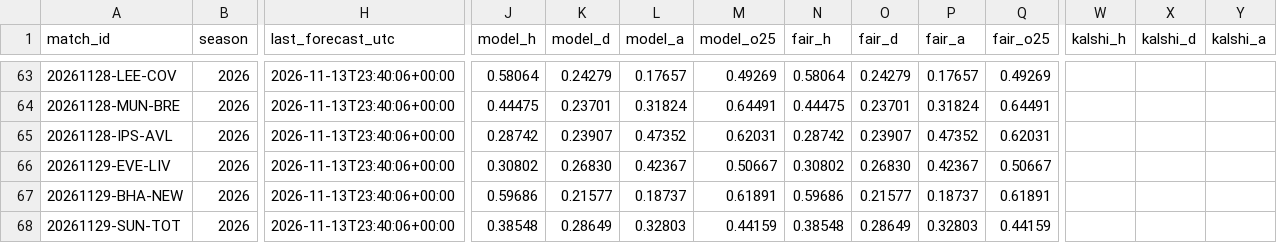
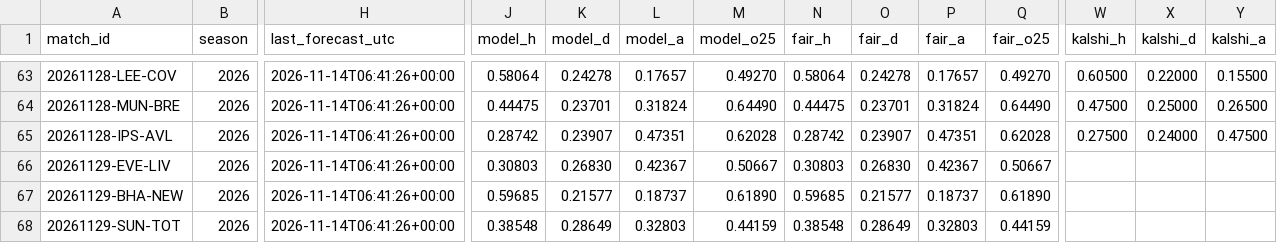
Before and after one commit to mahmedken/betting-analytics, a CSV file: data/ledger/predictions.csv, drawn as a sheet; only a part is shown, gaps mark what is left out; the diff covers the shown part only; the diff names each change by its address in the sheet, - before the commit and + after, or states it on an @@ line.

```diff
--- a/data/ledger/predictions.csv
+++ b/data/ledger/predictions.csv
-H63:H68 (last_forecast_utc): 2026-11-13T23:40:06+00:00
+H63:H68 (last_forecast_utc): 2026-11-14T06:41:26+00:00
-K63 (model_d): 0.24279
+K63 (model_d): 0.24278
-M63 (model_o25): 0.49269
+M63 (model_o25): 0.49270
-O63 (fair_d): 0.24279
+O63 (fair_d): 0.24278
-Q63 (fair_o25): 0.49269
+Q63 (fair_o25): 0.49270
-W63 (kalshi_h): (empty)
+W63 (kalshi_h): 0.60500
-X63 (kalshi_d): (empty)
+X63 (kalshi_d): 0.22000
-Y63 (kalshi_a): (empty)
+Y63 (kalshi_a): 0.15500
-M64 (model_o25): 0.64491
+M64 (model_o25): 0.64490
-Q64 (fair_o25): 0.64491
+Q64 (fair_o25): 0.64490
-W64 (kalshi_h): (empty)
+W64 (kalshi_h): 0.47500
-X64 (kalshi_d): (empty)
+X64 (kalshi_d): 0.25000
-Y64 (kalshi_a): (empty)
+Y64 (kalshi_a): 0.26500
-L65 (model_a): 0.47352
+L65 (model_a): 0.47351
-M65 (model_o25): 0.62031
+M65 (model_o25): 0.62028
-P65 (fair_a): 0.47352
+P65 (fair_a): 0.47351
-Q65 (fair_o25): 0.62031
+Q65 (fair_o25): 0.62028
-W65 (kalshi_h): (empty)
+W65 (kalshi_h): 0.27500
-X65 (kalshi_d): (empty)
+X65 (kalshi_d): 0.24000
-Y65 (kalshi_a): (empty)
+Y65 (kalshi_a): 0.47500
-J66 (model_h): 0.30802
+J66 (model_h): 0.30803
-N66 (fair_h): 0.30802
+N66 (fair_h): 0.30803
-J67 (model_h): 0.59686
+J67 (model_h): 0.59685
-M67 (model_o25): 0.61891
+M67 (model_o25): 0.61890
-N67 (fair_h): 0.59686
+N67 (fair_h): 0.59685
-Q67 (fair_o25): 0.61891
+Q67 (fair_o25): 0.61890
```
Also changed, not shown: 90 edited cells elsewhere in this file, data/ledger/afcon_predictions.csv, 9 other files.
